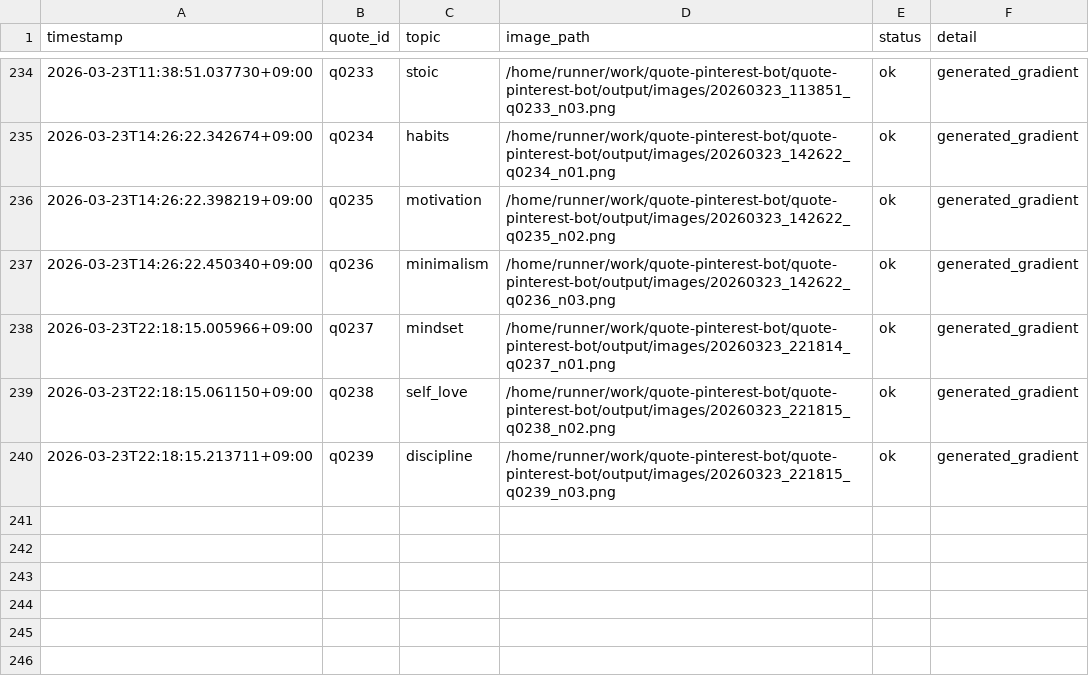
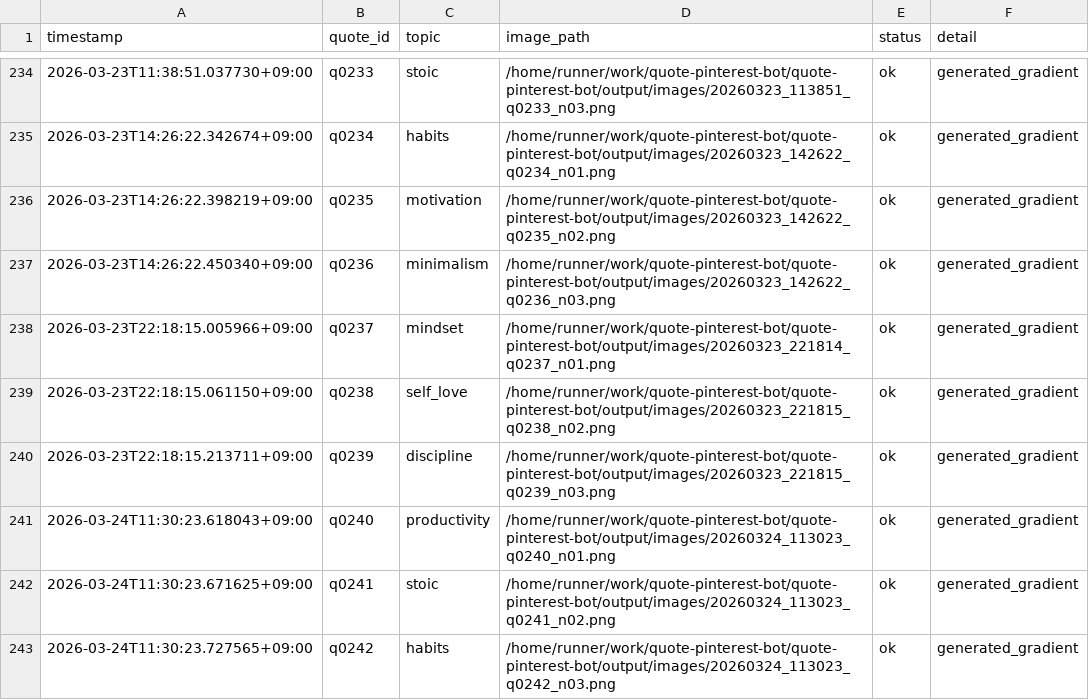
Before and after one commit to p-yoshikawa/quote-pinterest-bot, a CSV file: logs/posts.csv, drawn as a sheet; only a part is shown, gaps mark what is left out; the diff names each change by its address in the sheet, - before the commit and + after, or states it on an @@ line.

Commit message:
bot: auto generate 3 images

```diff
--- a/logs/posts.csv
+++ b/logs/posts.csv
+row 241: 2026-03-24T11:30:23.618043+09:00 | q0240 | productivity | /home/runner/work/quote-pinterest-bot/quote-pinterest-bot/output/images/20260324_113023_q0240_n01.png | ok | generated_gradient
+row 242: 2026-03-24T11:30:23.671625+09:00 | q0241 | stoic | /home/runner/work/quote-pinterest-bot/quote-pinterest-bot/output/images/20260324_113023_q0241_n02.png | ok | generated_gradient
+row 243: 2026-03-24T11:30:23.727565+09:00 | q0242 | habits | /home/runner/work/quote-pinterest-bot/quote-pinterest-bot/output/images/20260324_113023_q0242_n03.png | ok | generated_gradient
```
Also changed, not shown: 4 other files.
